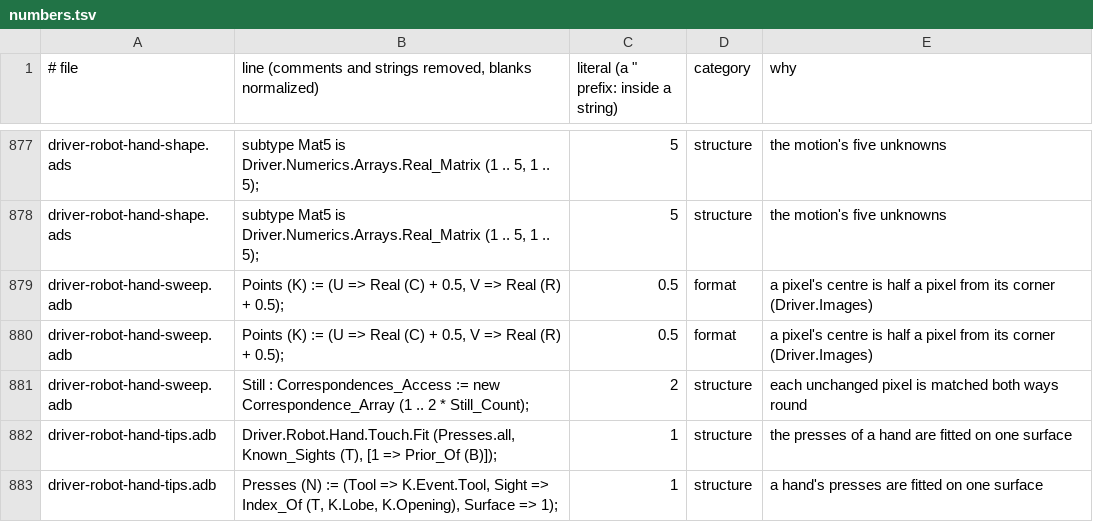
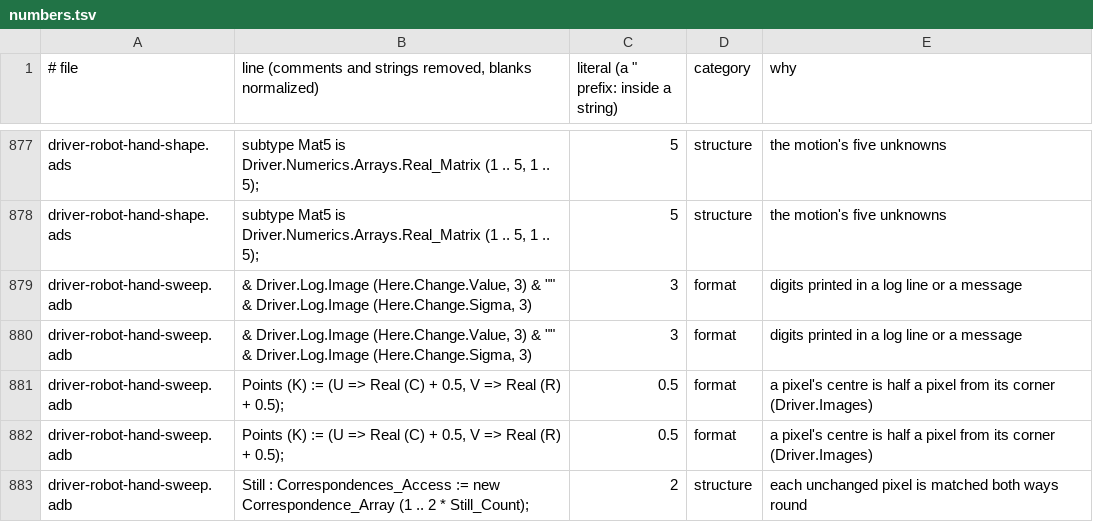
Before and after one commit to phi-monster/body-driver, a TSV file: driver/numbers.tsv, drawn as a sheet; only a part is shown, gaps mark what is left out; the shorter side is filled out with more unchanged rows; the diff names each change by its address in the sheet, - before the commit and + after, or states it on an @@ line.

```diff
--- a/driver/numbers.tsv
+++ b/driver/numbers.tsv
+row 879: driver-robot-hand-sweep.adb | & Driver.Log.Image (Here.Change.Value, 3) & "" & Driver.Log.Image (Here.Change.Sigma, 3) | 3 | format | digits printed in a log line or a message
+row 880: driver-robot-hand-sweep.adb | & Driver.Log.Image (Here.Change.Value, 3) & "" & Driver.Log.Image (Here.Change.Sigma, 3) | 3 | format | digits printed in a log line or a message
```
Also changed, not shown: 9 other files.
